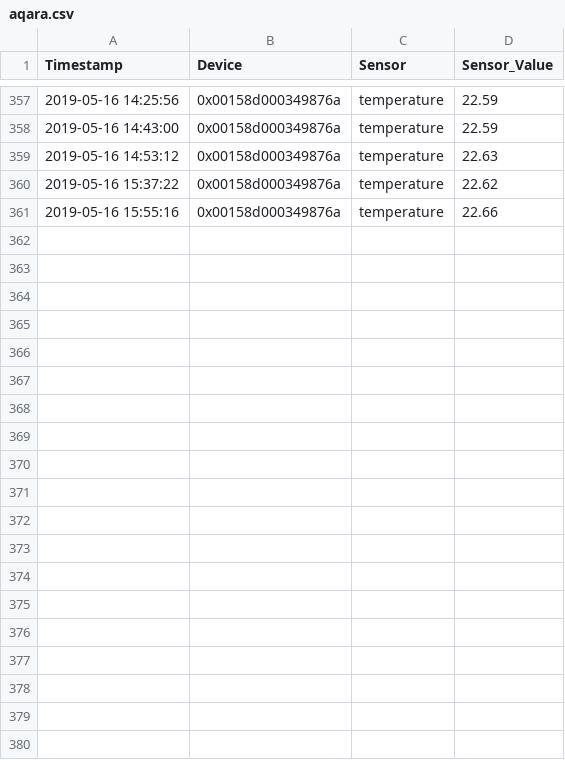
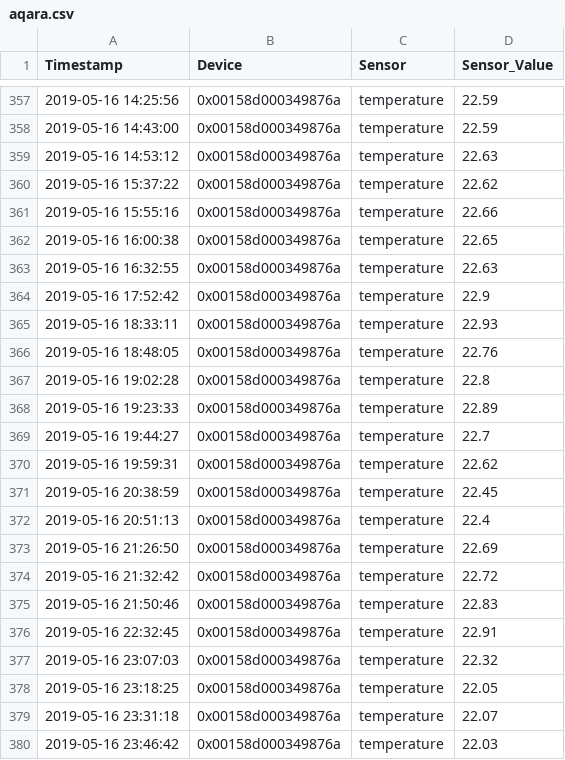
Before and after one commit to stanman71/Miranda, a CSV file: csv/aqara.csv, drawn as a sheet; only a part is shown, gaps mark what is left out; the diff covers the shown part only; the diff names each change by its address in the sheet, - before the commit and + after, or states it on an @@ line.

```diff
--- a/csv/aqara.csv
+++ b/csv/aqara.csv
+row 362: 2019-05-16 16:00:38 | 0x00158d000349876a | temperature | 22.65
+row 363: 2019-05-16 16:32:55 | 0x00158d000349876a | temperature | 22.63
+row 364: 2019-05-16 17:52:42 | 0x00158d000349876a | temperature | 22.9
+row 365: 2019-05-16 18:33:11 | 0x00158d000349876a | temperature | 22.93
+row 366: 2019-05-16 18:48:05 | 0x00158d000349876a | temperature | 22.76
+row 367: 2019-05-16 19:02:28 | 0x00158d000349876a | temperature | 22.8
+row 368: 2019-05-16 19:23:33 | 0x00158d000349876a | temperature | 22.89
+row 369: 2019-05-16 19:44:27 | 0x00158d000349876a | temperature | 22.7
+row 370: 2019-05-16 19:59:31 | 0x00158d000349876a | temperature | 22.62
+row 371: 2019-05-16 20:38:59 | 0x00158d000349876a | temperature | 22.45
+row 372: 2019-05-16 20:51:13 | 0x00158d000349876a | temperature | 22.4
+row 373: 2019-05-16 21:26:50 | 0x00158d000349876a | temperature | 22.69
+row 374: 2019-05-16 21:32:42 | 0x00158d000349876a | temperature | 22.72
+row 375: 2019-05-16 21:50:46 | 0x00158d000349876a | temperature | 22.83
+row 376: 2019-05-16 22:32:45 | 0x00158d000349876a | temperature | 22.91
+row 377: 2019-05-16 23:07:03 | 0x00158d000349876a | temperature | 22.32
+row 378: 2019-05-16 23:18:25 | 0x00158d000349876a | temperature | 22.05
+row 379: 2019-05-16 23:31:18 | 0x00158d000349876a | temperature | 22.07
+row 380: 2019-05-16 23:46:42 | 0x00158d000349876a | temperature | 22.03
```
Also changed, not shown: 27 added rows elsewhere in this file, 37 other files.
